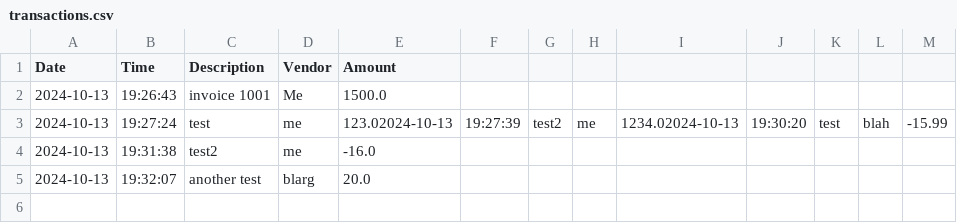
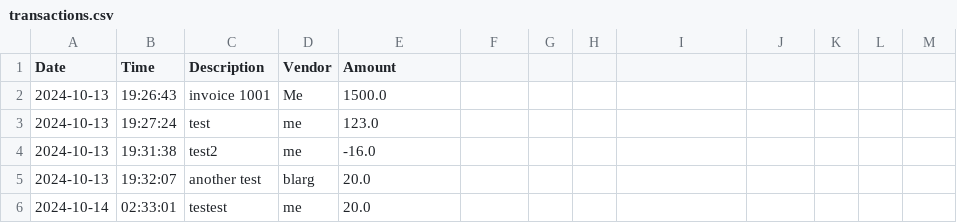
Before and after one commit to c-shawn710/Accounting-Ledger-Application, a CSV file: transactions.csv, drawn as a sheet.

```diff
--- a/transactions.csv
+++ b/transactions.csv
@@ -2,4 +2,5 @@
 2024-10-13|19:26:43|invoice 1001|Me|1500.0
-2024-10-13|19:27:24|test|me|123.02024-10-13|19:27:39|test2|me|1234.02024-10-13|19:30:20|test|blah|-15.99
+2024-10-13|19:27:24|test|me|123.0
 2024-10-13|19:31:38|test2|me|-16.0
 2024-10-13|19:32:07|another test|blarg|20.0
+2024-10-14|02:33:01|testest|me|20.0
```
Also changed, not shown: 1 other file.
